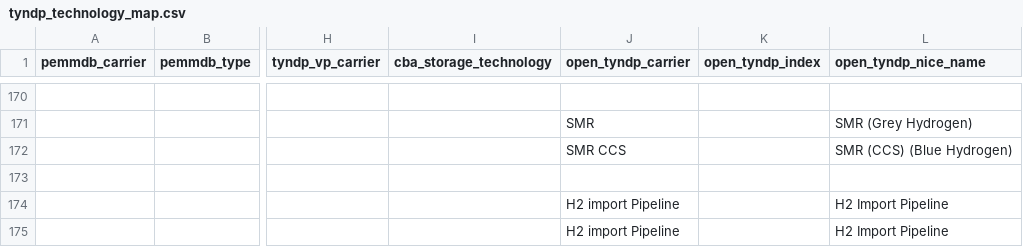
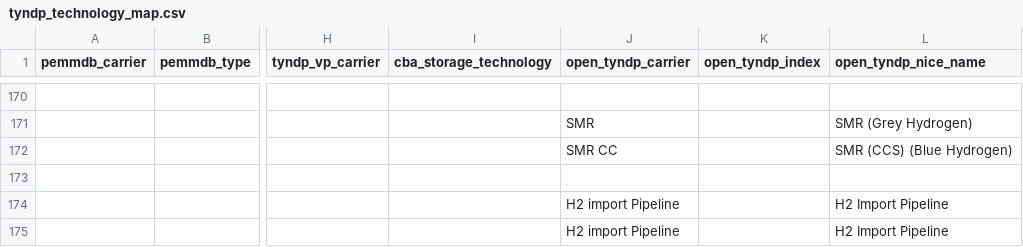
Before and after one commit to open-energy-transition/open-tyndp, a CSV file: data/tyndp_technology_map.csv, drawn as a sheet; only a part is shown, gaps mark what is left out; the diff names each change by its address in the sheet, - before the commit and + after, or states it on an @@ line.

Commit message:
Revert "refac: rename carrier also to SMR CCS for consistency"
This reverts commit 3354e9178cd99be07bd5736d4e0e9bf030ad12b8.

```diff
--- a/data/tyndp_technology_map.csv
+++ b/data/tyndp_technology_map.csv
-J172 (open_tyndp_carrier): SMR CCS
+J172 (open_tyndp_carrier): SMR CC
```
Also changed, not shown: 5 other files.
